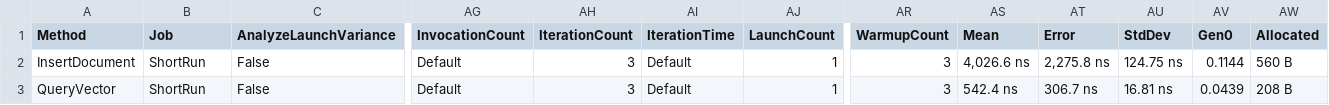
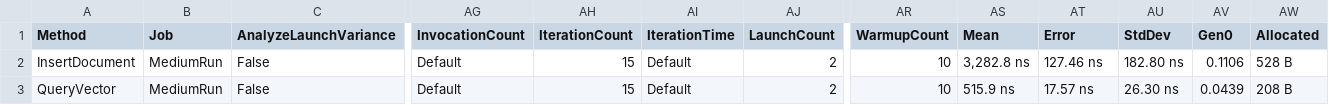
Before and after one commit to ahmedSamir50/AdamSystems.ZVec.NET, a CSV file: BenchmarkDotNet.Artifacts/results/ZVec.NET.Benchmarks.ZVecPerformanceBenchmarks-report.csv, drawn as a sheet; only a part is shown, gaps mark what is left out; the diff names each change by its address in the sheet, - before the commit and + after, or states it on an @@ line.

```diff
--- a/BenchmarkDotNet.Artifacts/results/ZVec.NET.Benchmarks.ZVecPerformanceBenchmarks-report.csv
+++ b/BenchmarkDotNet.Artifacts/results/ZVec.NET.Benchmarks.ZVecPerformanceBenchmarks-report.csv
-B2:B3 (Job): ShortRun
+B2:B3 (Job): MediumRun
-AH2:AH3 (IterationCount): 3
+AH2:AH3 (IterationCount): 15
-AJ2:AJ3 (LaunchCount): 1
+AJ2:AJ3 (LaunchCount): 2
-AR2:AR3 (WarmupCount): 3
+AR2:AR3 (WarmupCount): 10
-AS2 (Mean): 4,026.6 ns
+AS2 (Mean): 3,282.8 ns
-AT2 (Error): 2,275.8 ns
+AT2 (Error): 127.46 ns
-AU2 (StdDev): 124.75 ns
+AU2 (StdDev): 182.80 ns
-AV2 (Gen0): 0.1144
+AV2 (Gen0): 0.1106
-AW2 (Allocated): 560 B
+AW2 (Allocated): 528 B
-AS3 (Mean): 542.4 ns
+AS3 (Mean): 515.9 ns
-AT3 (Error): 306.7 ns
+AT3 (Error): 17.57 ns
-AU3 (StdDev): 16.81 ns
+AU3 (StdDev): 26.30 ns
```
Also changed, not shown: BenchmarkDotNet.Artifacts/results/ZVec.NET.Benchmarks.InsertThroughputBench-report.csv, BenchmarkDotNet.Artifacts/results/ZVec.NET.Benchmarks.MemoryDiagnosisBench-report.csv, 14 other files.
